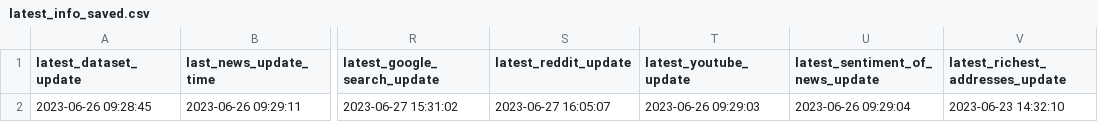
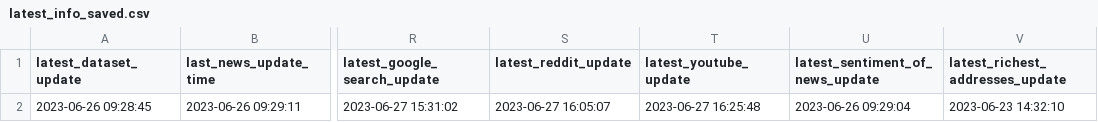
Before and after one commit to williamnordberg/adam_trader, a CSV file: data/latest_info_saved.csv, drawn as a sheet; only a part is shown, gaps mark what is left out; the diff names each change by its address in the sheet, - before the commit and + after, or states it on an @@ line.

```diff
--- a/data/latest_info_saved.csv
+++ b/data/latest_info_saved.csv
-T2 (latest_youtube_update): 2023-06-26 09:29:03
+T2 (latest_youtube_update): 2023-06-27 16:25:48
```
Also changed, not shown: data/database.csv, 6 other files.
